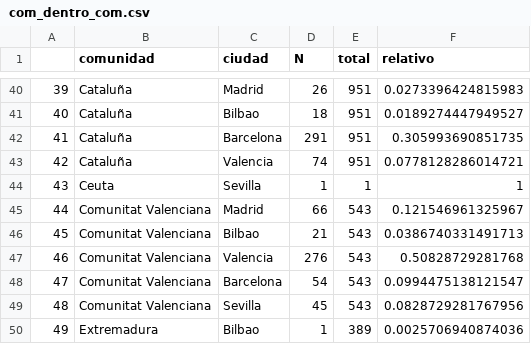
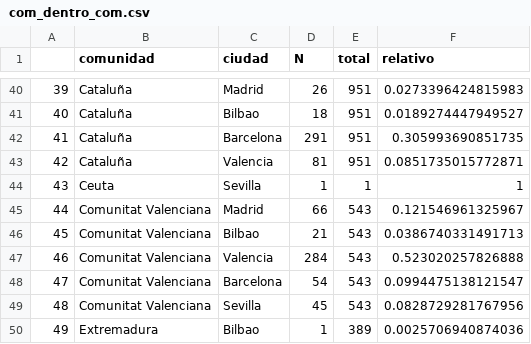
Before and after one commit to jorpramo/CALLES, a CSV file: R/DATOS/com_dentro_com.csv, drawn as a sheet; only a part is shown, gaps mark what is left out.

```diff
--- a/R/DATOS/com_dentro_com.csv
+++ b/R/DATOS/com_dentro_com.csv
@@ -42,3 +42,3 @@
 "41","Cataluña","Barcelona",291,951,0.305993690851735
-"42","Cataluña","Valencia",74,951,0.0778128286014721
+"42","Cataluña","Valencia",81,951,0.0851735015772871
 "43","Ceuta","Sevilla",1,1,1
@@ -46,3 +46,3 @@
 "45","Comunitat Valenciana","Bilbao",21,543,0.0386740331491713
-"46","Comunitat Valenciana","Valencia",276,543,0.50828729281768
+"46","Comunitat Valenciana","Valencia",284,543,0.523020257826888
 "47","Comunitat Valenciana","Barcelona",54,543,0.0994475138121547
```
Also changed, not shown: R/DATOS/final.csv, R/DATOS/total_dentro.csv, 3 other files.
